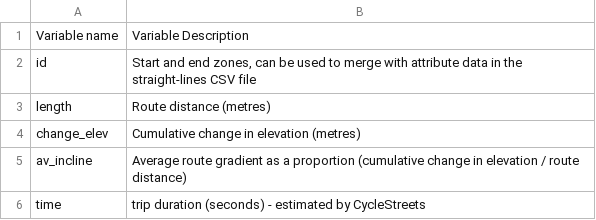
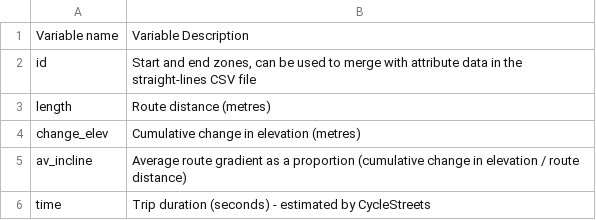
Before and after one commit to npct/pct-shiny, a CSV file: static/codebook_routes.csv, drawn as a sheet.

Commit message:
Update codebook_routes.csv

```diff
--- a/static/codebook_routes.csv
+++ b/static/codebook_routes.csv
@@ -5,2 +5,2 @@ change_elev,Cumulative change in elevation (metres)
 av_incline,Average route gradient as a proportion (cumulative change in elevation / route distance)
-time,trip duration (seconds) - estimated by CycleStreets
+time,Trip duration (seconds) - estimated by CycleStreets
```
